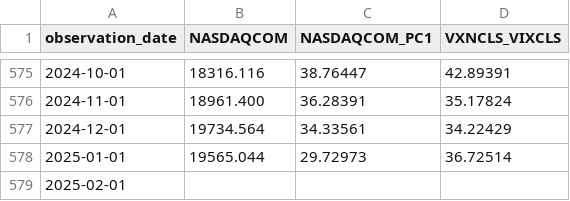
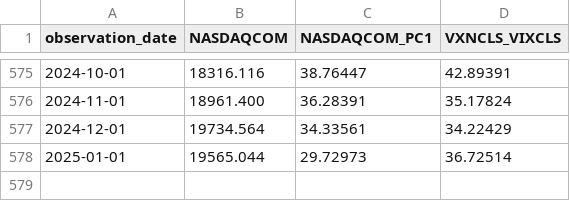
Before and after one commit to oowuyueco/pub, a CSV file: us/NASDAQ-NASDAQYoY-Vix.csv, drawn as a sheet; only a part is shown, gaps mark what is left out; the diff names each change by its address in the sheet, - before the commit and + after, or states it on an @@ line.

```diff
--- a/us/NASDAQ-NASDAQYoY-Vix.csv
+++ b/us/NASDAQ-NASDAQYoY-Vix.csv
-row 579: 2025-02-01
```
Also changed, not shown: us/UnPlusNoncyclical季-CpiPlusRealGdp季-RealGdp季.csv, us/UnemploymentRate-Cpi.csv, 17 other files.
